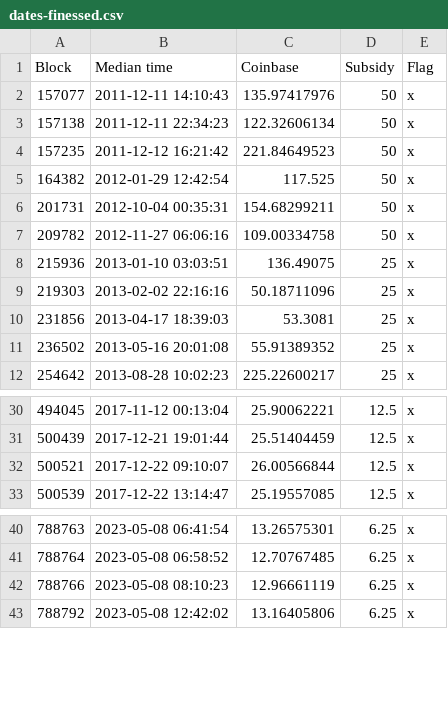
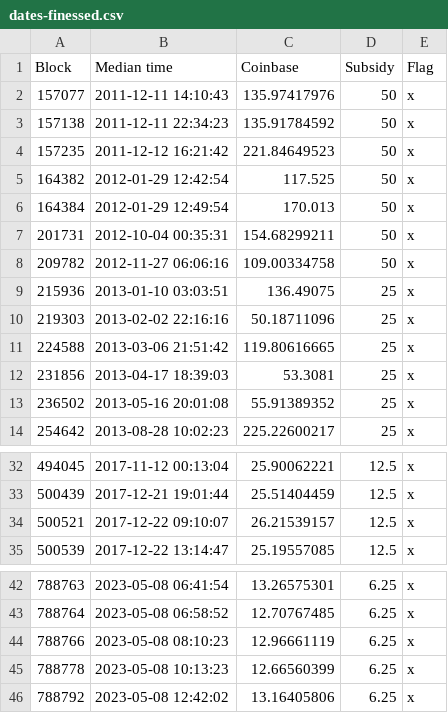
Before and after one commit to Csi18nAlistairMann/Find-Fees-Greater-Than-Subsidy, a CSV file: dates-finessed.csv, drawn as a sheet; only a part is shown, gaps mark what is left out.

```diff
--- a/dates-finessed.csv
+++ b/dates-finessed.csv
@@ -2,5 +2,6 @@ Block,Median time,Coinbase,Subsidy,Flag
 157077,2011-12-11 14:10:43,135.97417976,50,x
-157138,2011-12-11 22:34:23,122.32606134,50,x
+157138,2011-12-11 22:34:23,135.91784592,50,x
 157235,2011-12-12 16:21:42,221.84649523,50,x
 164382,2012-01-29 12:42:54,117.525,50,x
+164384,2012-01-29 12:49:54,170.013,50,x
 201731,2012-10-04 00:35:31,154.68299211,50,x
@@ -9,2 +10,3 @@ Block,Median time,Coinbase,Subsidy,Flag
 219303,2013-02-02 22:16:16,50.18711096,25,x
+224588,2013-03-06 21:51:42,119.80616665,25,x
 231856,2013-04-17 18:39:03,53.3081,25,x
@@ -31,3 +33,3 @@ Block,Median time,Coinbase,Subsidy,Flag
 500439,2017-12-21 19:01:44,25.51404459,12.5,x
-500521,2017-12-22 09:10:07,26.00566844,12.5,x
+500521,2017-12-22 09:10:07,26.21539157,12.5,x
 500539,2017-12-22 13:14:47,25.19557085,12.5,x
@@ -42,2 +44,3 @@ Block,Median time,Coinbase,Subsidy,Flag
 788766,2023-05-08 08:10:23,12.96661119,6.25,x
+788778,2023-05-08 10:13:23,12.66560399,6.25,x
 788792,2023-05-08 12:42:02,13.16405806,6.25,x
```
Also changed, not shown: found.csv, 3 other files.
